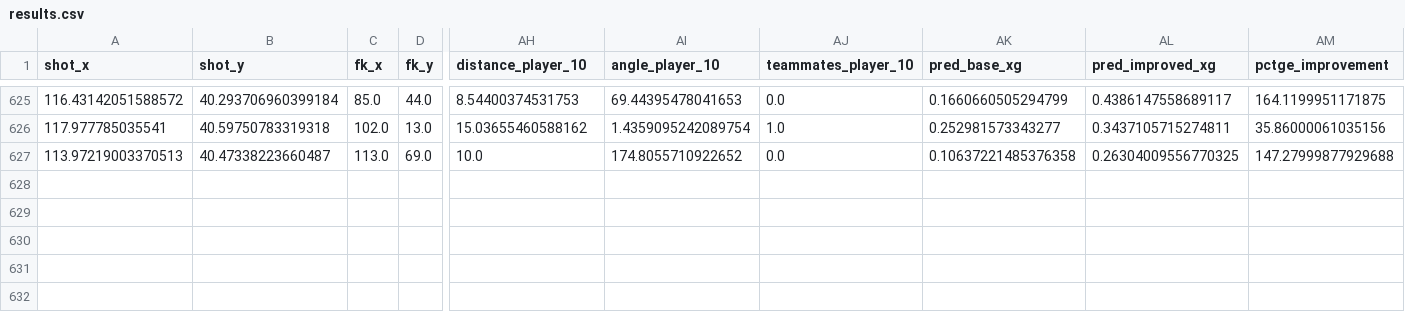
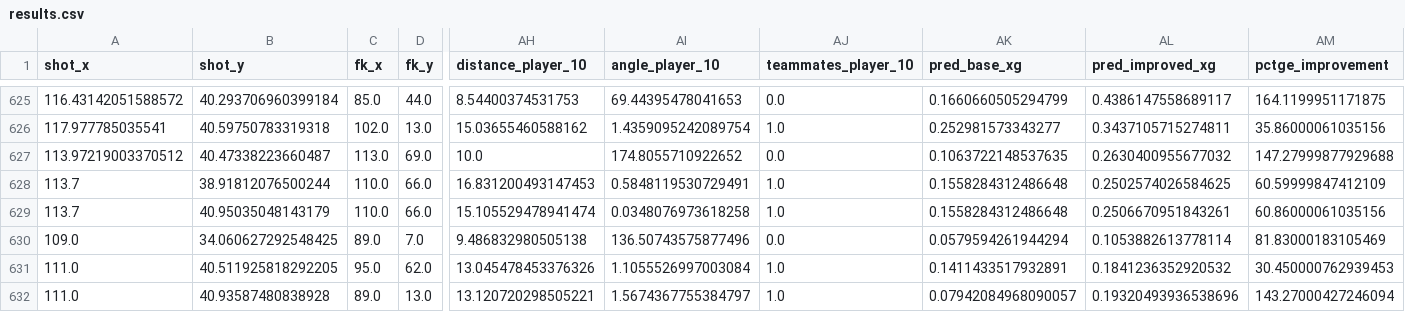
Before and after one commit to TheoBacqueyrisse/football-data, a CSV file: src/modelling/genetic/results/results.csv, drawn as a sheet; only a part is shown, gaps mark what is left out; rows hold the shown columns only; the diff names each change by its address in the sheet, - before the commit and + after, or states it on an @@ line.

```diff
--- a/src/modelling/genetic/results/results.csv
+++ b/src/modelling/genetic/results/results.csv
-A627 (shot_x): 113.97219003370513
+A627 (shot_x): 113.97219003370512
-AK627 (pred_base_xg): 0.10637221485376358
+AK627 (pred_base_xg): 0.1063722148537635
-AL627 (pred_improved_xg): 0.26304009556770325
+AL627 (pred_improved_xg): 0.2630400955677032
+row 628: 113.7 | 38.91812076500244 | 110.0 | 66.0 | 16.831200493147453 | 0.5848119530729491 | 1.0 | 0.1558284312486648 | 0.2502574026584625 | 60.59999847412109
+row 629: 113.7 | 40.95035048143179 | 110.0 | 66.0 | 15.105529478941474 | 0.0348076973618258 | 1.0 | 0.1558284312486648 | 0.2506670951843261 | 60.86000061035156
+row 630: 109.0 | 34.060627292548425 | 89.0 | 7.0 | 9.486832980505138 | 136.50743575877496 | 0.0 | 0.0579594261944294 | 0.1053882613778114 | 81.83000183105469
+row 631: 111.0 | 40.511925818292205 | 95.0 | 62.0 | 13.045478453376326 | 1.1055526997003084 | 1.0 | 0.1411433517932891 | 0.1841236352920532 | 30.450000762939453
+row 632: 111.0 | 40.93587480838928 | 89.0 | 13.0 | 13.120720298505221 | 1.5674367755384797 | 1.0 | 0.07942084968090057 | 0.19320493936538696 | 143.27000427246094
```
Also changed, not shown: 9 other files.
